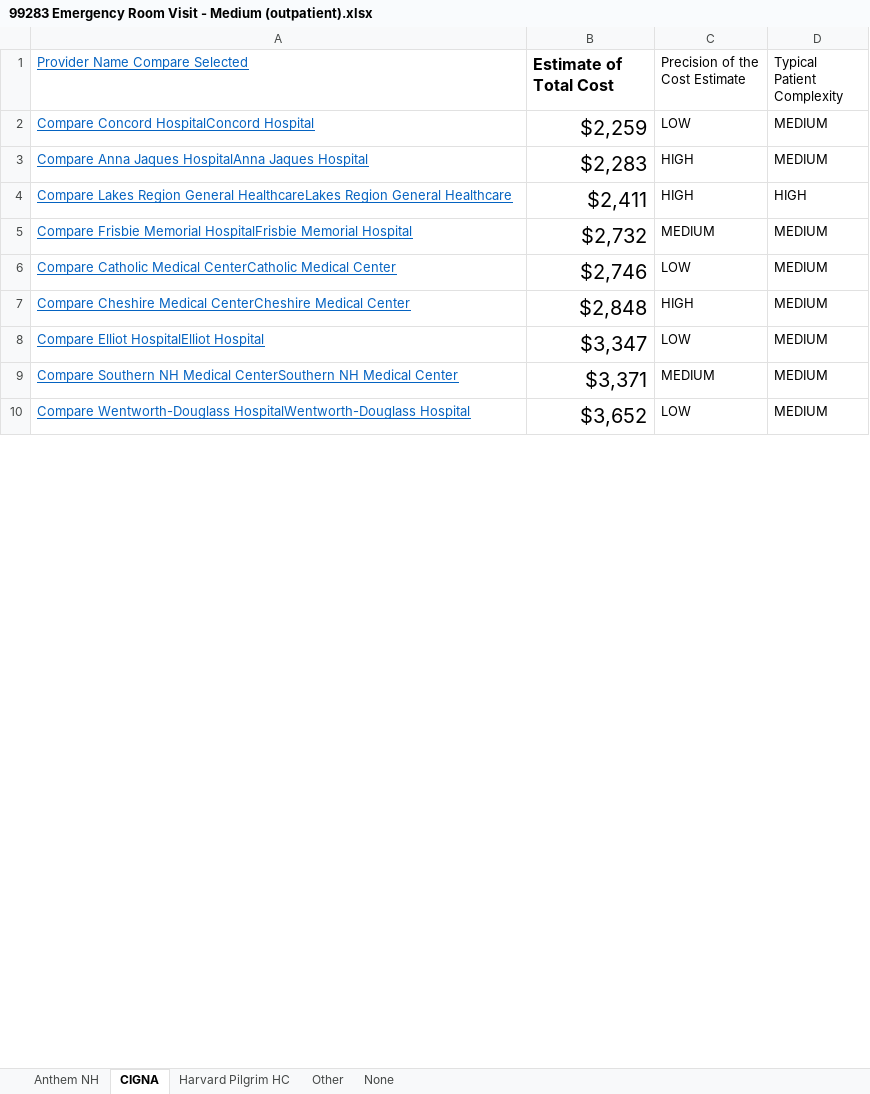
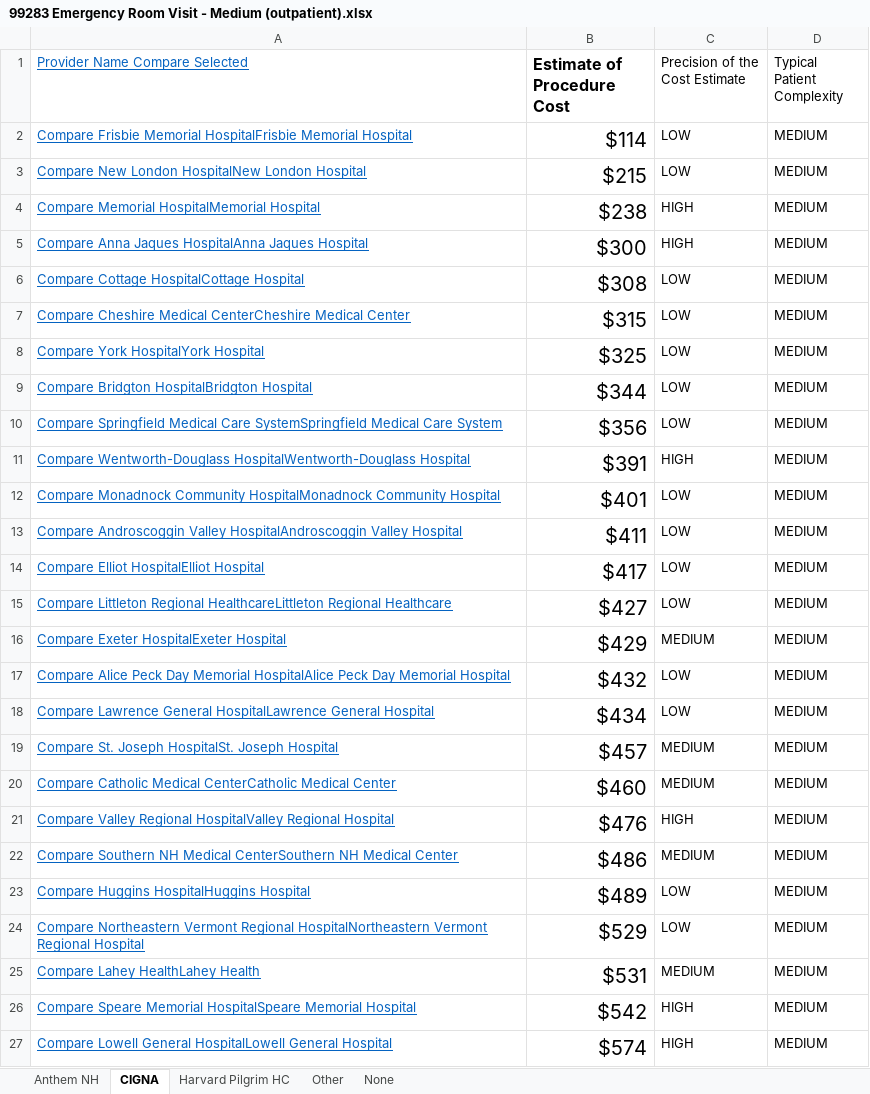
Before and after one commit to teresarokos/Thesis_Hospital_Costs, an Excel workbook: NH_HealthCost_data/99283 Emergency Room Visit - Medium (outpatient).xlsx, sheet CIGNA, drawn as a sheet; only a part is shown; values as stored, in another font and other column widths than the file's, no borders; charts and pictures not drawn; removed rows and columns are numbered as before the commit, all else as after; the diff covers the shown part only; the diff names each change by its address in the sheet, - before the commit and + after, or states it on an @@ line.

Commit message:
improved definitions of hospital markets

```diff
--- a/NH_HealthCost_data/99283 Emergency Room Visit - Medium (outpatient).xlsx (sheet CIGNA)
+++ b/NH_HealthCost_data/99283 Emergency Room Visit - Medium (outpatient).xlsx (sheet CIGNA)
-B1: Estimate of Total Cost
+B1: Estimate of Procedure Cost
+row 2: Compare Frisbie Memorial HospitalFrisbie Memorial Hospital | $114 | LOW | MEDIUM
-A3 (Provider Name Compare Selected): Compare Concord HospitalConcord Hospital
+A3 (Provider Name Compare Selected): Compare New London HospitalNew London Hospital
-B3 (Estimate of Procedure Cost): $2,259
+B3 (Estimate of Procedure Cost): $215
+row 4: Compare Memorial HospitalMemorial Hospital | $238 | HIGH | MEDIUM
-B5 (Estimate of Procedure Cost): $2,283
+B5 (Estimate of Procedure Cost): $300
-row 4: Compare Lakes Region General HealthcareLakes Region General Healthcare | $2,411 | HIGH | HIGH
-row 5: Compare Frisbie Memorial HospitalFrisbie Memorial Hospital | $2,732 | MEDIUM | MEDIUM
-A6 (Provider Name Compare Selected): Compare Catholic Medical CenterCatholic Medical Center
+A6 (Provider Name Compare Selected): Compare Cottage HospitalCottage Hospital
-B6 (Estimate of Procedure Cost): $2,746
+B6 (Estimate of Procedure Cost): $308
-B7 (Estimate of Procedure Cost): $2,848
+B7 (Estimate of Procedure Cost): $315
-C7 (Precision of the Cost Estimate): HIGH
+C7 (Precision of the Cost Estimate): LOW
+row 8: Compare York HospitalYork Hospital | $325 | LOW | MEDIUM
+row 9: Compare Bridgton HospitalBridgton Hospital | $344 | LOW | MEDIUM
+row 10: Compare Springfield Medical Care SystemSpringfield Medical Care System | $356 | LOW | MEDIUM
+row 11: Compare Wentworth-Douglass HospitalWentworth-Douglass Hospital | $391 | HIGH | MEDIUM
+row 12: Compare Monadnock Community HospitalMonadnock Community Hospital | $401 | LOW | MEDIUM
+row 13: Compare Androscoggin Valley HospitalAndroscoggin Valley Hospital | $411 | LOW | MEDIUM
-B14 (Estimate of Procedure Cost): $3,347
+B14 (Estimate of Procedure Cost): $417
+row 15: Compare Littleton Regional HealthcareLittleton Regional Healthcare | $427 | LOW | MEDIUM
+row 16: Compare Exeter HospitalExeter Hospital | $429 | MEDIUM | MEDIUM
+row 17: Compare Alice Peck Day Memorial HospitalAlice Peck Day Memorial Hospital | $432 | LOW | MEDIUM
+row 18: Compare Lawrence General HospitalLawrence General Hospital | $434 | LOW | MEDIUM
+row 19: Compare St. Joseph HospitalSt. Joseph Hospital | $457 | MEDIUM | MEDIUM
+row 20: Compare Catholic Medical CenterCatholic Medical Center | $460 | MEDIUM | MEDIUM
+row 21: Compare Valley Regional HospitalValley Regional Hospital | $476 | HIGH | MEDIUM
-B22 (Estimate of Procedure Cost): $3,371
+B22 (Estimate of Procedure Cost): $486
+row 23: Compare Huggins HospitalHuggins Hospital | $489 | LOW | MEDIUM
-A24 (Provider Name Compare Selected): Compare Wentworth-Douglass HospitalWentworth-Douglass Hospital
+A24 (Provider Name Compare Selected): Compare Northeastern Vermont Regional HospitalNortheastern Vermont Regional Hospital
-B24 (Estimate of Procedure Cost): $3,652
+B24 (Estimate of Procedure Cost): $529
+row 25: Compare Lahey HealthLahey Health | $531 | MEDIUM | MEDIUM
+row 26: Compare Speare Memorial HospitalSpeare Memorial Hospital | $542 | HIGH | MEDIUM
+row 27: Compare Lowell General HospitalLowell General Hospital | $574 | HIGH | MEDIUM
```
Also changed, not shown: 6 added rows, 3 removed rows and 5 edited cells elsewhere in this sheet, sheet None, sheet Harvard Pilgrim HC, sheet Other, sheet Anthem NH, charts or pictures, NH_HealthCost_data/29826 Arthroscopic Shoulder Surgery.xlsx, NH_HealthCost_data/43239 Upper Gastrointestinal Endoscopy, with biopsy.xlsx, 10 other files.
